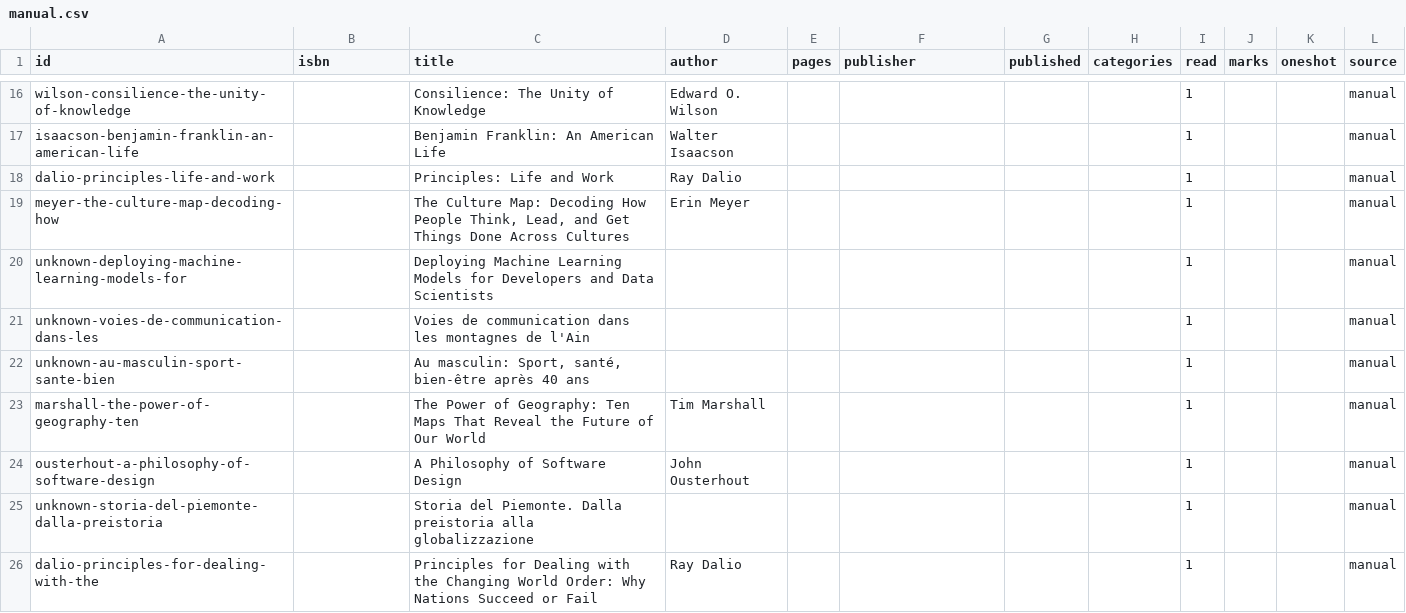
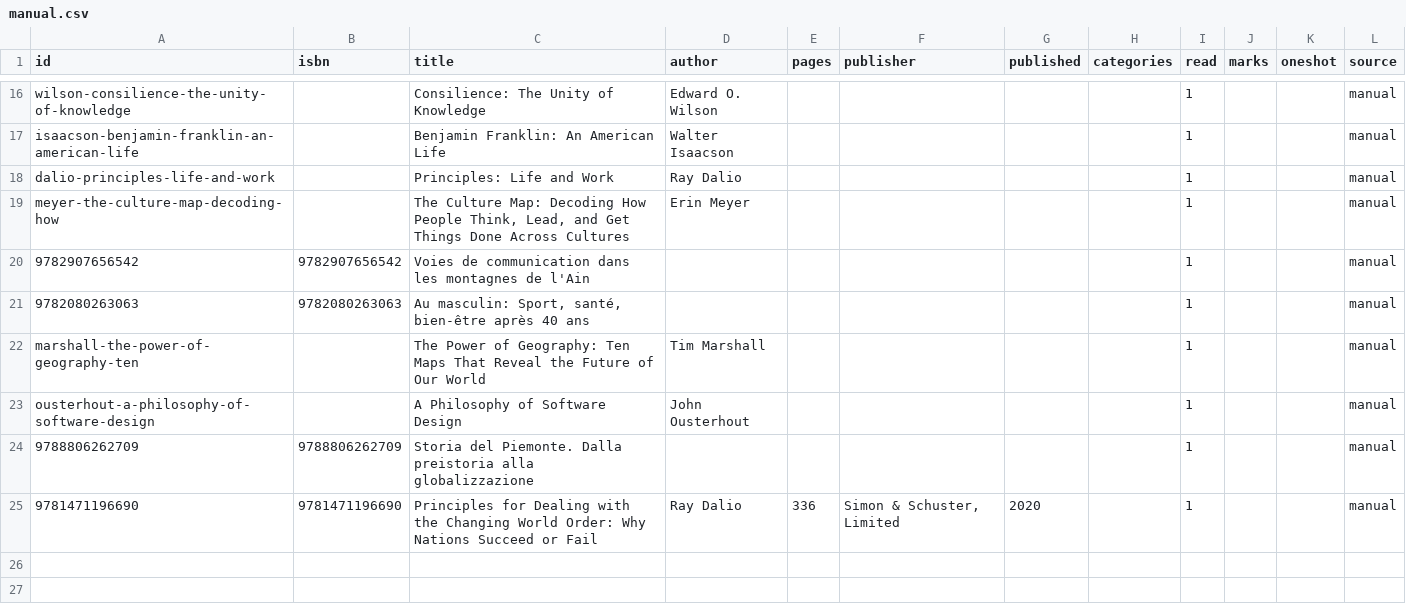
Before and after one commit to gerbaudo/gerbaudo-library, a CSV file: data/manual.csv, drawn as a sheet; only a part is shown, gaps mark what is left out.

```diff
--- a/data/manual.csv
+++ b/data/manual.csv
@@ -19,8 +19,7 @@ dalio-principles-life-and-work,,Principles: Life and Work,Ray Dalio,,,,,1,,,manu
 meyer-the-culture-map-decoding-how,,"The Culture Map: Decoding How People Think, Lead, and Get Things Done Across Cultures",Erin Meyer,,,,,1,,,manual
-unknown-deploying-machine-learning-models-for,,Deploying Machine Learning Models for Developers and Data Scientists,,,,,,1,,,manual
-unknown-voies-de-communication-dans-les,,Voies de communication dans les montagnes de l'Ain,,,,,,1,,,manual
-unknown-au-masculin-sport-sante-bien,,"Au masculin: Sport, santé, bien-être après 40 ans",,,,,,1,,,manual
+9782907656542,9782907656542,Voies de communication dans les montagnes de l'Ain,,,,,,1,,,manual
+9782080263063,9782080263063,"Au masculin: Sport, santé, bien-être après 40 ans",,,,,,1,,,manual
 marshall-the-power-of-geography-ten,,The Power of Geography: Ten Maps That Reveal the Future of Our World,Tim Marshall,,,,,1,,,manual
 ousterhout-a-philosophy-of-software-design,,A Philosophy of Software Design,John Ousterhout,,,,,1,,,manual
-unknown-storia-del-piemonte-dalla-preistoria,,Storia del Piemonte. Dalla preistoria alla globalizzazione,,,,,,1,,,manual
-dalio-principles-for-dealing-with-the,,Principles for Dealing with the Changing World Order: Why Nations Succeed or Fail,Ray Dalio,,,,,1,,,manual
+9788806262709,9788806262709,Storia del Piemonte. Dalla preistoria alla globalizzazione,,,,,,1,,,manual
+9781471196690,9781471196690,Principles for Dealing with the Changing World Order: Why Nations Succeed or Fail,Ray Dalio,336,"Simon & Schuster, Limited",2020,,1,,,manual
```
Also changed, not shown: data/books.csv, data/notes.csv, 2 other files.
